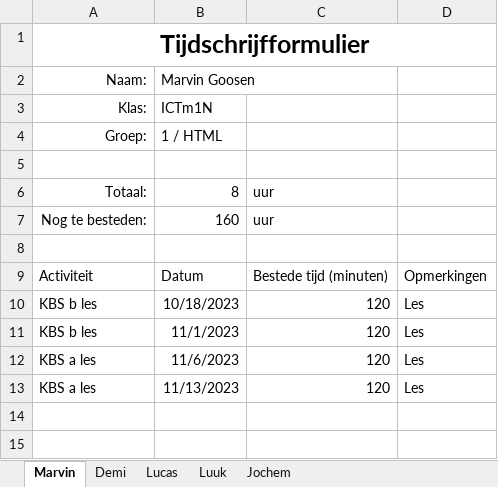
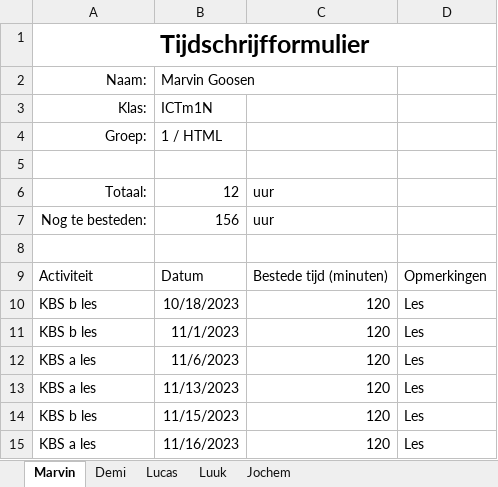
Before and after one commit to YoungSilent/nerdy_gadgets, an Excel workbook: docs/oplevering/08Projectdocumentatie/Tijdschrijfformulier.xlsx, sheet Marvin, drawn as a sheet; values as stored, in another font and other column widths than the file's, no borders; table styles not drawn; the diff names each change by its address in the sheet, - before the commit and + after, or states it on an @@ line.

```diff
--- a/docs/oplevering/08Projectdocumentatie/Tijdschrijfformulier.xlsx (sheet Marvin)
+++ b/docs/oplevering/08Projectdocumentatie/Tijdschrijfformulier.xlsx (sheet Marvin)
-B6: 8
+B6: 12
-B7: 160
+B7: 156
+row 14: KBS b les | 11/15/2023 | 120 | Les
+row 15: KBS a les | 11/16/2023 | 120 | Les
```
Also changed, not shown: sheet Jochem, sheet Lucas, sheet Demi, sheet Luuk.
